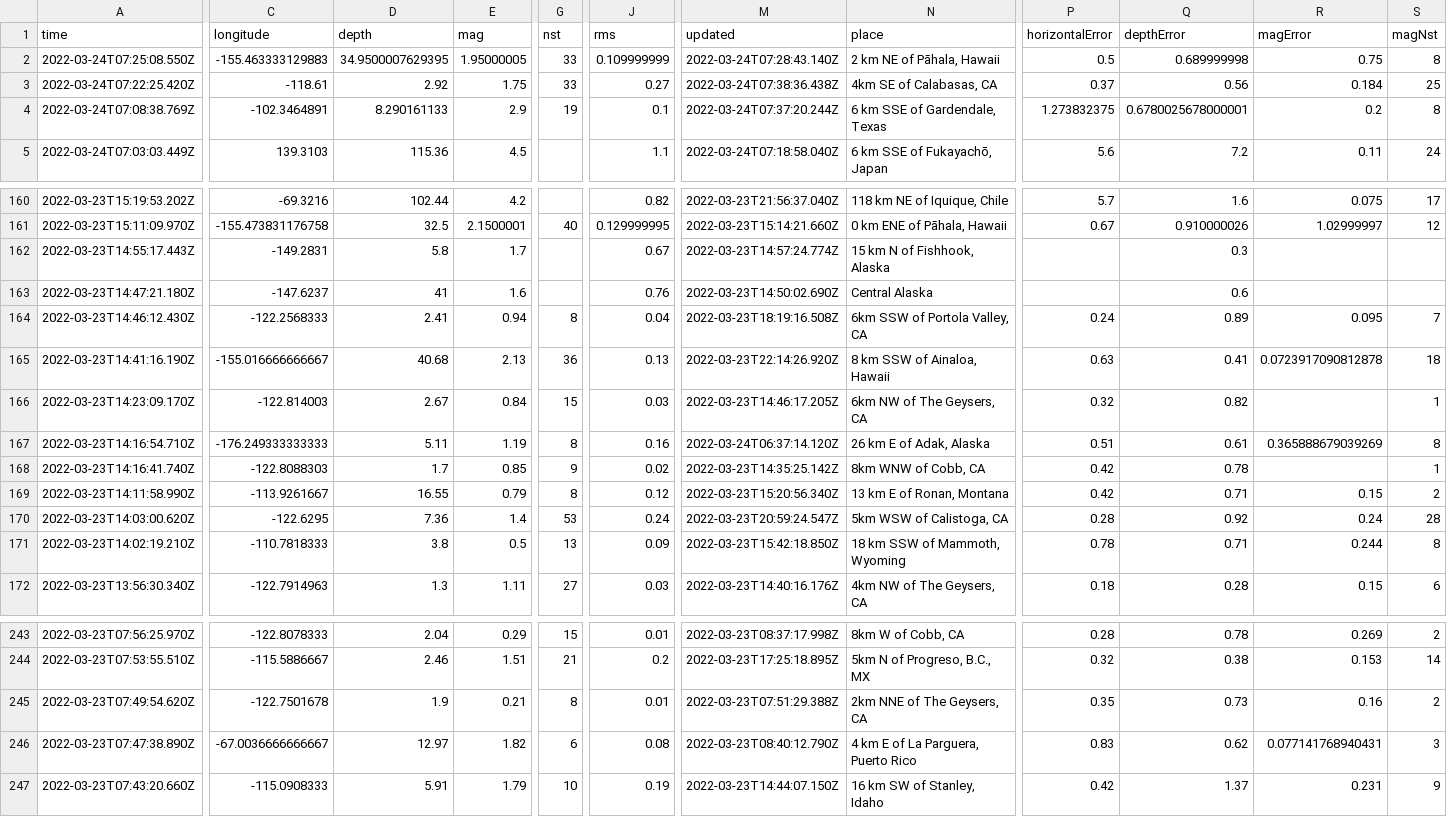
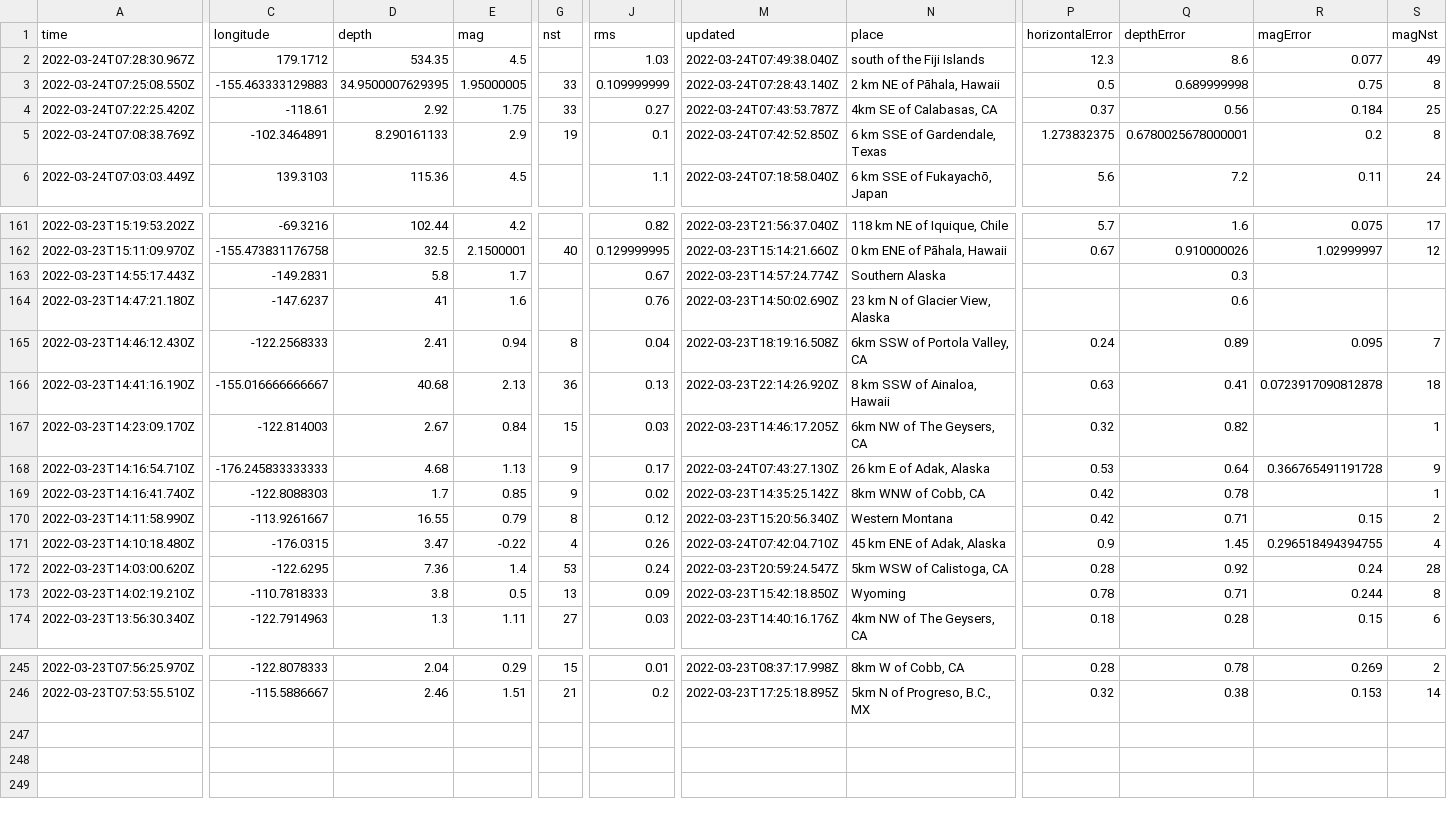
Before and after one commit to LauriNuoska/NICARharjoitus, a CSV file: usgs_current.csv, drawn as a sheet; only a part is shown, gaps mark what is left out; removed rows and columns are numbered as before the commit, all else as after; rows hold the shown columns only; the diff covers the shown part only; the diff names each change by its address in the sheet, - before the commit and + after, or states it on an @@ line.

```diff
--- a/usgs_current.csv
+++ b/usgs_current.csv
+row 2: 2022-03-24T07:28:30.967Z | 179.1712 | 534.35 | 4.5 |  | 1.03 | 2022-03-24T07:49:38.040Z | south of the Fiji Islands | 12.3 | 8.6 | 0.077 | 49
-M4 (updated): 2022-03-24T07:38:36.438Z
+M4 (updated): 2022-03-24T07:43:53.787Z
-M5 (updated): 2022-03-24T07:37:20.244Z
+M5 (updated): 2022-03-24T07:42:52.850Z
-N163 (place): 15 km N of Fishhook, Alaska
+N163 (place): Southern Alaska
-N164 (place): Central Alaska
+N164 (place): 23 km N of Glacier View, Alaska
-C168 (longitude): -176.249333333333
+C168 (longitude): -176.245833333333
-D168 (depth): 5.11
+D168 (depth): 4.68
-E168 (mag): 1.19
+E168 (mag): 1.13
-G168 (nst): 8
+G168 (nst): 9
-J168 (rms): 0.16
+J168 (rms): 0.17
-M168 (updated): 2022-03-24T06:37:14.120Z
+M168 (updated): 2022-03-24T07:43:27.130Z
-P168 (horizontalError): 0.51
+P168 (horizontalError): 0.53
-Q168 (depthError): 0.61
+Q168 (depthError): 0.64
-R168 (magError): 0.365888679039269
+R168 (magError): 0.366765491191728
-S168 (magNst): 8
+S168 (magNst): 9
-N170 (place): 13 km E of Ronan, Montana
+N170 (place): Western Montana
+row 171: 2022-03-23T14:10:18.480Z | -176.0315 | 3.47 | -0.22 | 4 | 0.26 | 2022-03-24T07:42:04.710Z | 45 km ENE of Adak, Alaska | 0.9 | 1.45 | 0.296518494394755 | 4
-N173 (place): 18 km SSW of Mammoth, Wyoming
+N173 (place): Wyoming
-row 245: 2022-03-23T07:49:54.620Z | -122.7501678 | 1.9 | 0.21 | 8 | 0.01 | 2022-03-23T07:51:29.388Z | 2km NNE of The Geysers, CA | 0.35 | 0.73 | 0.16 | 2
-row 246: 2022-03-23T07:47:38.890Z | -67.0036666666667 | 12.97 | 1.82 | 6 | 0.08 | 2022-03-23T08:40:12.790Z | 4 km E of La Parguera, Puerto Rico | 0.83 | 0.62 | 0.077141768940431 | 3
-row 247: 2022-03-23T07:43:20.660Z | -115.0908333 | 5.91 | 1.79 | 10 | 0.19 | 2022-03-23T14:44:07.150Z | 16 km SW of Stanley, Idaho | 0.42 | 1.37 | 0.231 | 9
```
Also changed, not shown: 5 edited cells elsewhere in this file, 1 other file.
